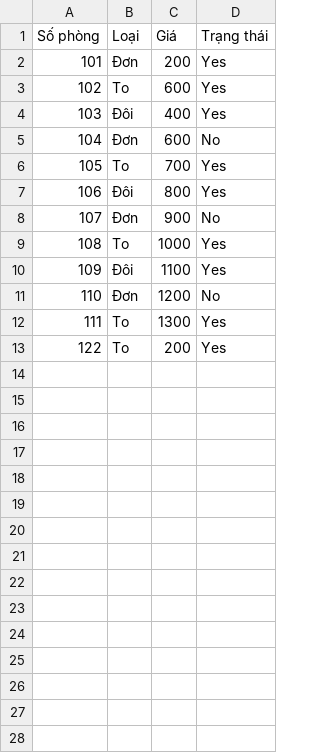
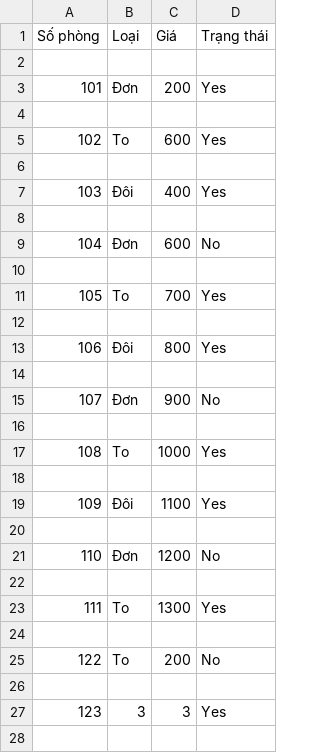
Before and after one commit to nguyenthanhtung2k4/BTL_Python, a CSV file: Phong.csv, drawn as a sheet; only a part is shown; the diff covers the shown part only.

```diff
--- a/Phong.csv
+++ b/Phong.csv
@@ -1,13 +1,28 @@
 Số phòng,Loại,Giá,Trạng thái
+
 101,Đơn,200,Yes
+
 102,To,600,Yes
+
 103,Đôi,400,Yes
+
 104,Đơn,600,No
+
 105,To,700,Yes
+
 106,Đôi,800,Yes
+
 107,Đơn,900,No
+
 108,To,1000,Yes
+
 109,Đôi,1100,Yes
+
 110,Đơn,1200,No
+
 111,To,1300,Yes
-122,To,200,Yes
+
+122,To,200,No
+
+123,3,3,Yes
+
```
Also changed, not shown: 5 added rows elsewhere in this file, 7 other files.
